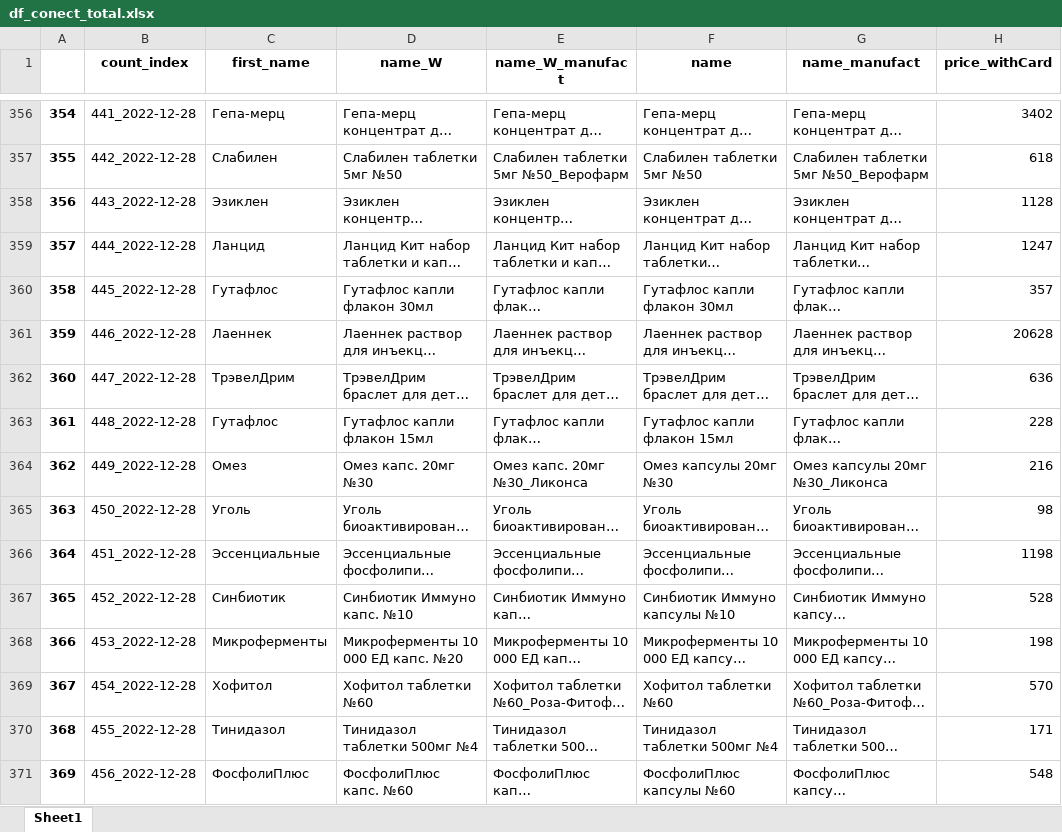
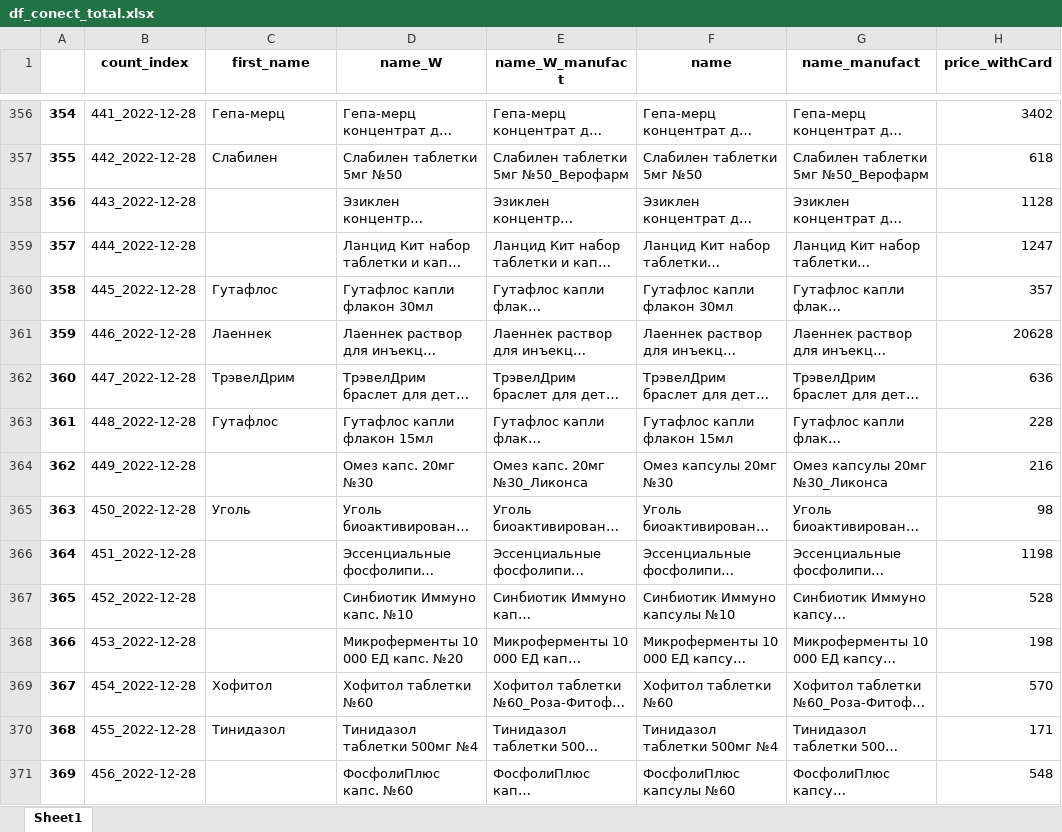
Before and after one commit to MitryAndrews/Scrapy_project, an Excel workbook: Archive_April/APRIL_csv/current_file/df_conect_total.xlsx, sheet Sheet1, drawn as a sheet; only a part is shown, gaps mark what is left out; long unchanged cells end in …; values as stored, in another font and other column widths than the file's, no borders; the diff covers the shown part only; the diff names each change by its address in the sheet, - before the commit and + after, or states it on an @@ line.

```diff
--- a/Archive_April/APRIL_csv/current_file/df_conect_total.xlsx (sheet Sheet1)
+++ b/Archive_April/APRIL_csv/current_file/df_conect_total.xlsx (sheet Sheet1)
-C358 (first_name): Эзиклен
+C358 (first_name): (empty)
-C359 (first_name): Ланцид
+C359 (first_name): (empty)
-C364 (first_name): Омез
+C364 (first_name): (empty)
-C366 (first_name): Эссенциальные
+C366 (first_name): (empty)
-C367 (first_name): Синбиотик
+C367 (first_name): (empty)
-C368 (first_name): Микроферменты
+C368 (first_name): (empty)
-C371 (first_name): ФосфолиПлюс
+C371 (first_name): (empty)
```
Also changed, not shown: 678 edited cells elsewhere in this sheet, Archive_April/APRIL_csv/current_file/Группа производителей.xlsx, 42 other files.
